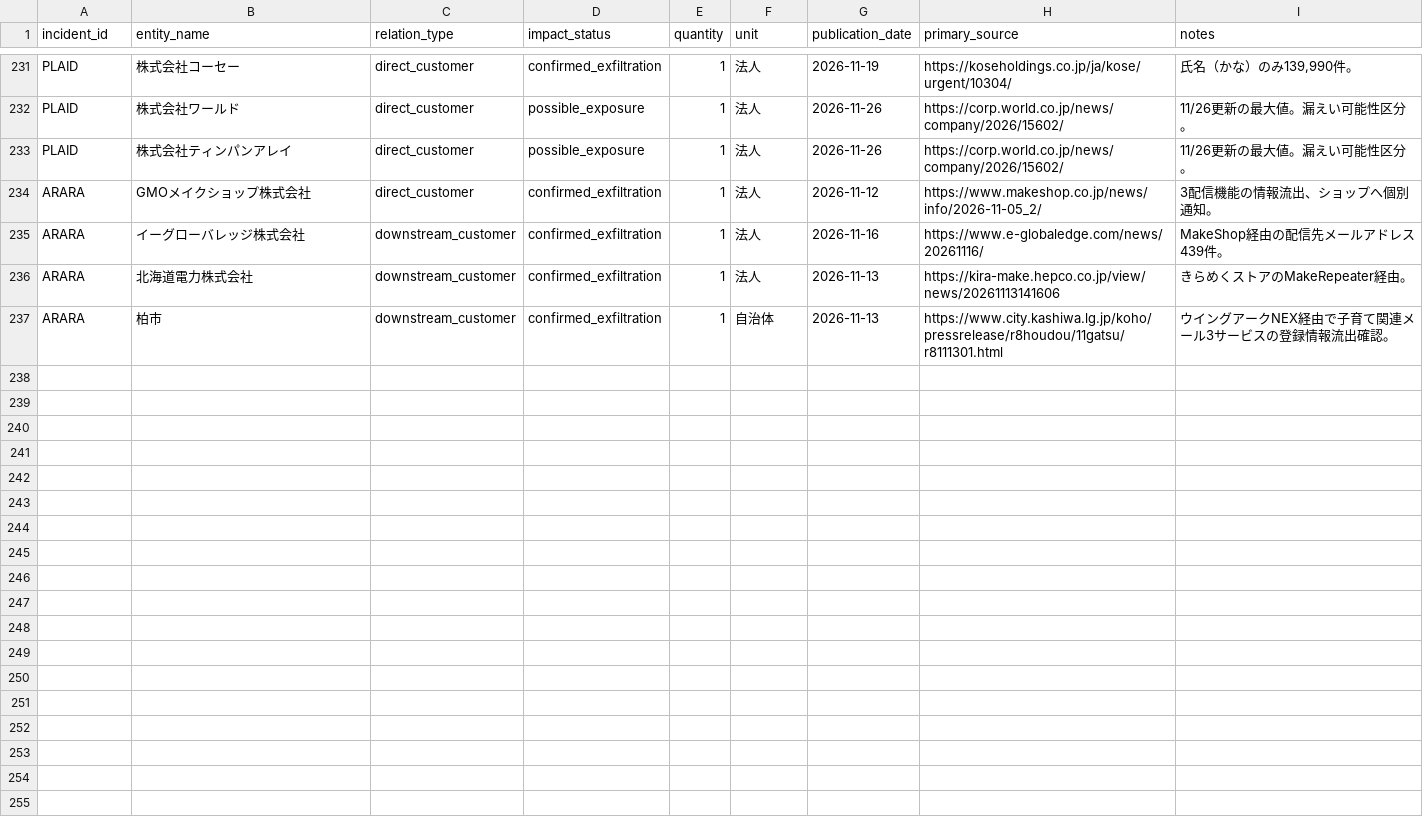
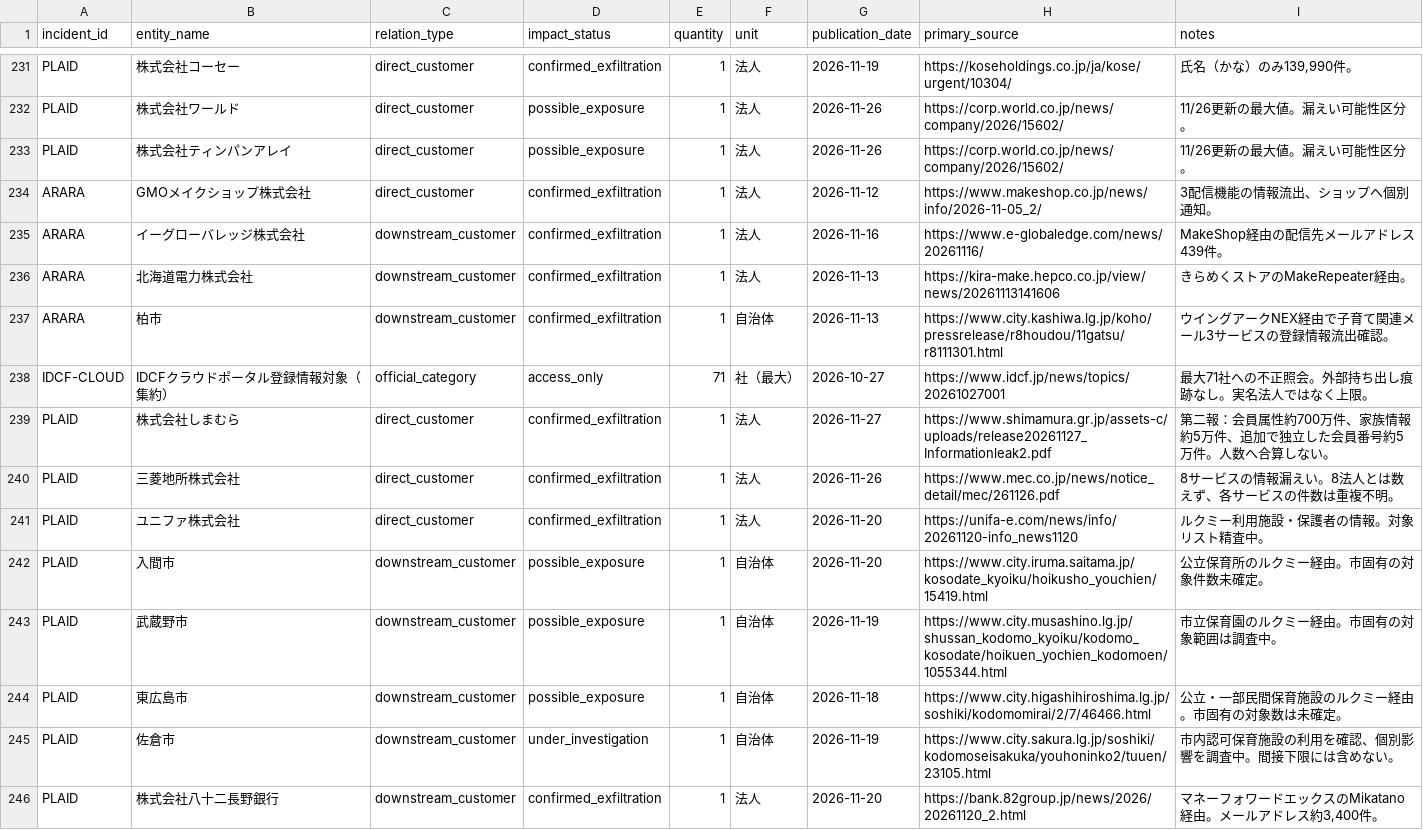
Before and after one commit to recuon/threat-intel-osint-dashboard, a CSV file: supplier-incident-atlas/impact-evidence.csv, drawn as a sheet; only a part is shown, gaps mark what is left out; the diff covers the shown part only.

Commit message:
Update Supplier Incident Atlas 2026-11-28: IDCF and downstream evidence

```diff
--- a/supplier-incident-atlas/impact-evidence.csv
+++ b/supplier-incident-atlas/impact-evidence.csv
@@ -237 +237,10 @@
 "ARARA","柏市","downstream_customer","confirmed_exfiltration","1","自治体","2026-11-13","https://www.city.kashiwa.lg.jp/koho/pressrelease/r8houdou/11gatsu/r8111301.html","ウイングアークNEX経由で子育て関連メール3サービスの登録情報流出確認。"
+"IDCF-CLOUD","IDCFクラウドポータル登録情報対象（集約）","official_category","access_only","71","社（最大）","2026-10-27","https://www.idcf.jp/news/topics/20261027001","最大71社への不正照会。外部持ち出し痕跡なし。実名法人ではなく上限。"
+"PLAID","株式会社しまむら","direct_customer","confirmed_exfiltration","1","法人","2026-11-27","https://www.shimamura.gr.jp/assets-c/uploads/release20261127_Informationleak2.pdf","第二報：会員属性約700万件、家族情報約5万件、追加で独立した会員番号約5万件。人数へ合算しない。"
+"PLAID","三菱地所株式会社","direct_customer","confirmed_exfiltration","1","法人","2026-11-26","https://www.mec.co.jp/news/notice_detail/mec/261126.pdf","8サービスの情報漏えい。8法人とは数えず、各サービスの件数は重複不明。"
+"PLAID","ユニファ株式会社","direct_customer","confirmed_exfiltration","1","法人","2026-11-20","https://unifa-e.com/news/info/20261120-info_news1120","ルクミー利用施設・保護者の情報。対象リスト精査中。"
+"PLAID","入間市","downstream_customer","possible_exposure","1","自治体","2026-11-20","https://www.city.iruma.saitama.jp/kosodate_kyoiku/hoikusho_youchien/15419.html","公立保育所のルクミー経由。市固有の対象件数未確定。"
+"PLAID","武蔵野市","downstream_customer","possible_exposure","1","自治体","2026-11-19","https://www.city.musashino.lg.jp/shussan_kodomo_kyoiku/kodomo_kosodate/hoikuen_yochien_kodomoen/1055344.html","市立保育園のルクミー経由。市固有の対象範囲は調査中。"
+"PLAID","東広島市","downstream_customer","possible_exposure","1","自治体","2026-11-18","https://www.city.higashihiroshima.lg.jp/soshiki/kodomomirai/2/7/46466.html","公立・一部民間保育施設のルクミー経由。市固有の対象数は未確定。"
+"PLAID","佐倉市","downstream_customer","under_investigation","1","自治体","2026-11-19","https://www.city.sakura.lg.jp/soshiki/kodomoseisakuka/youhoninko2/tuuen/23105.html","市内認可保育施設の利用を確認、個別影響を調査中。間接下限には含めない。"
+"PLAID","株式会社八十二長野銀行","downstream_customer","confirmed_exfiltration","1","法人","2026-11-20","https://bank.82group.jp/news/2026/20261120_2.html","マネーフォワードエックスのMikatano経由。メールアドレス約3,400件。"
```
Also changed, not shown: 8 added rows elsewhere in this file, supplier-incident-atlas/data.csv, supplier-incident-atlas/impact-metrics.csv, 2 other files.
